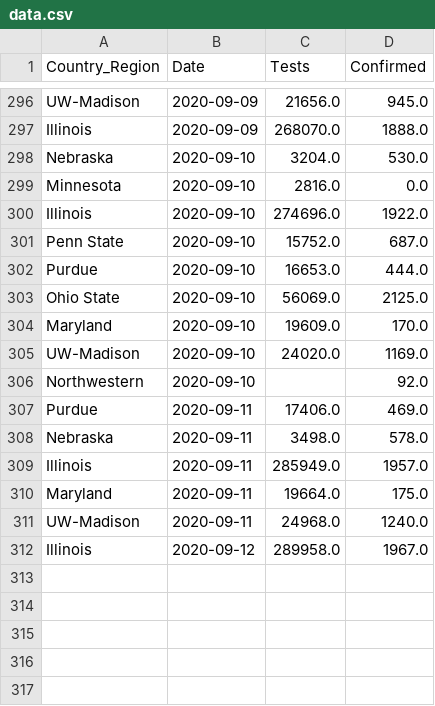
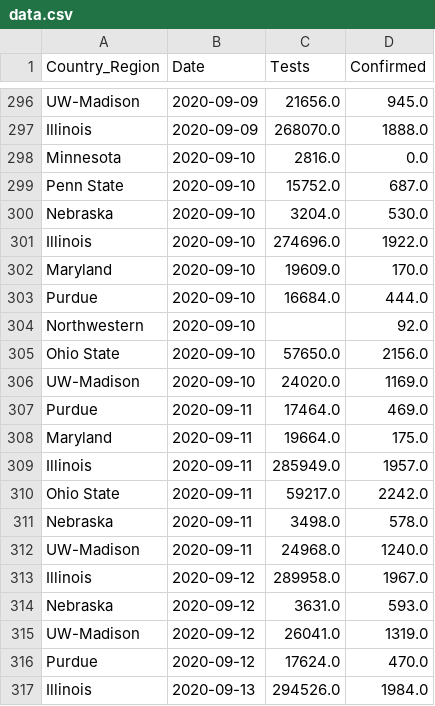
Before and after one commit to wadefagen/waf.cs.illinois.edu, a CSV file: covid-19/data/data.csv, drawn as a sheet; only a part is shown, gaps mark what is left out; the diff covers the shown part only.

```diff
--- a/covid-19/data/data.csv
+++ b/covid-19/data/data.csv
@@ -297,16 +297,21 @@ UW-Madison,2020-09-09,21656.0,945.0
 Illinois,2020-09-09,268070.0,1888.0
+Minnesota,2020-09-10,2816.0,0.0
+Penn State,2020-09-10,15752.0,687.0
 Nebraska,2020-09-10,3204.0,530.0
-Minnesota,2020-09-10,2816.0,0.0
 Illinois,2020-09-10,274696.0,1922.0
-Penn State,2020-09-10,15752.0,687.0
-Purdue,2020-09-10,16653.0,444.0
-Ohio State,2020-09-10,56069.0,2125.0
 Maryland,2020-09-10,19609.0,170.0
+Purdue,2020-09-10,16684.0,444.0
+Northwestern,2020-09-10,,92.0
+Ohio State,2020-09-10,57650.0,2156.0
 UW-Madison,2020-09-10,24020.0,1169.0
-Northwestern,2020-09-10,,92.0
-Purdue,2020-09-11,17406.0,469.0
+Purdue,2020-09-11,17464.0,469.0
+Maryland,2020-09-11,19664.0,175.0
+Illinois,2020-09-11,285949.0,1957.0
+Ohio State,2020-09-11,59217.0,2242.0
 Nebraska,2020-09-11,3498.0,578.0
-Illinois,2020-09-11,285949.0,1957.0
-Maryland,2020-09-11,19664.0,175.0
 UW-Madison,2020-09-11,24968.0,1240.0
 Illinois,2020-09-12,289958.0,1967.0
+Nebraska,2020-09-12,3631.0,593.0
+UW-Madison,2020-09-12,26041.0,1319.0
+Purdue,2020-09-12,17624.0,470.0
+Illinois,2020-09-13,294526.0,1984.0
```
Also changed, not shown: 3 added rows, 3 removed rows, 107 moved rows and 2 edited cells elsewhere in this file, covid-19/data/big10-covid - Testing Data.csv, covid-19/data/data-il.csv, 1 other file.
